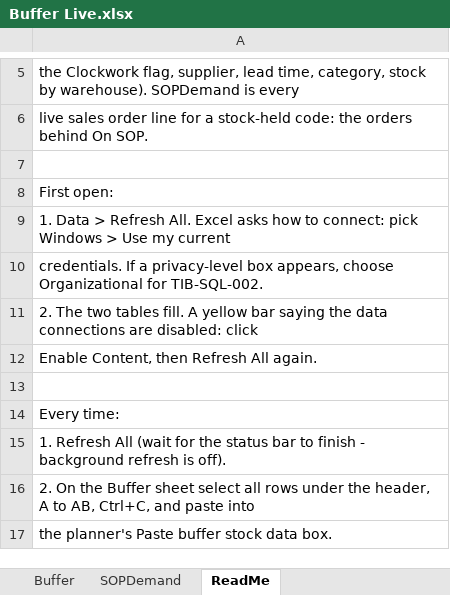
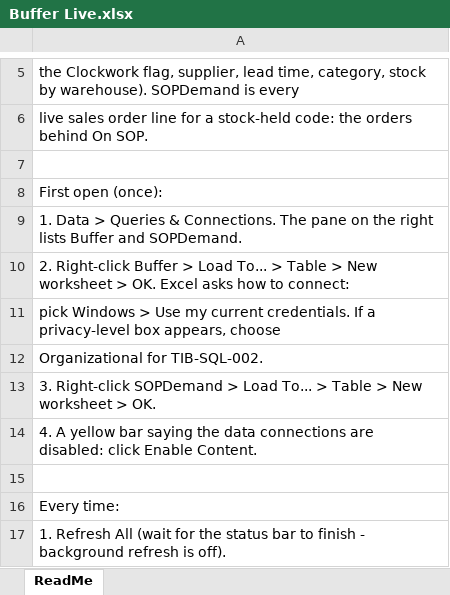
Before and after one commit to Luke5446/Tibard-Productionplan, an Excel workbook: sage/Buffer Live.xlsx, sheet ReadMe, drawn as a sheet; only a part is shown, gaps mark what is left out; the shorter side is filled out with more unchanged rows; values as stored, in another font and other column widths than the file's, no borders; the diff names each change by its address in the sheet, - before the commit and + after, or states it on an @@ line.

```diff
--- a/sage/Buffer Live.xlsx (sheet ReadMe)
+++ b/sage/Buffer Live.xlsx (sheet ReadMe)
-sheet tab: Buffer
-sheet tab: SOPDemand
-A8: First open:
+A8: First open (once):
-A9: …Data > Refresh All. Excel asks how to connect: pick Windows > Use my current
+A9: …Data > Queries & Connections. The pane on the right lists Buffer and SOPDemand.
-A10: credentials. If a privacy-level box appears, choose Organizational for TIB-SQL-002.
+A10: 2. Right-click Buffer > Load To... > Table > New worksheet > OK. Excel asks how to connect:
-A11: 2. The two tables fill. A yellow bar saying the data connections are disabled: click
+A11: pick Windows > Use my current credentials. If a privacy-level box appears, choose
-A12: Enable Content, then Refresh All again.
+A12: Organizational for TIB-SQL-002.
+row 13: 3. Right-click SOPDemand > Load To... > Table > New worksheet > OK.
+row 14: 4. A yellow bar saying the data connections are disabled: click Enable Content.
```
Also changed, not shown: 2 other files.
